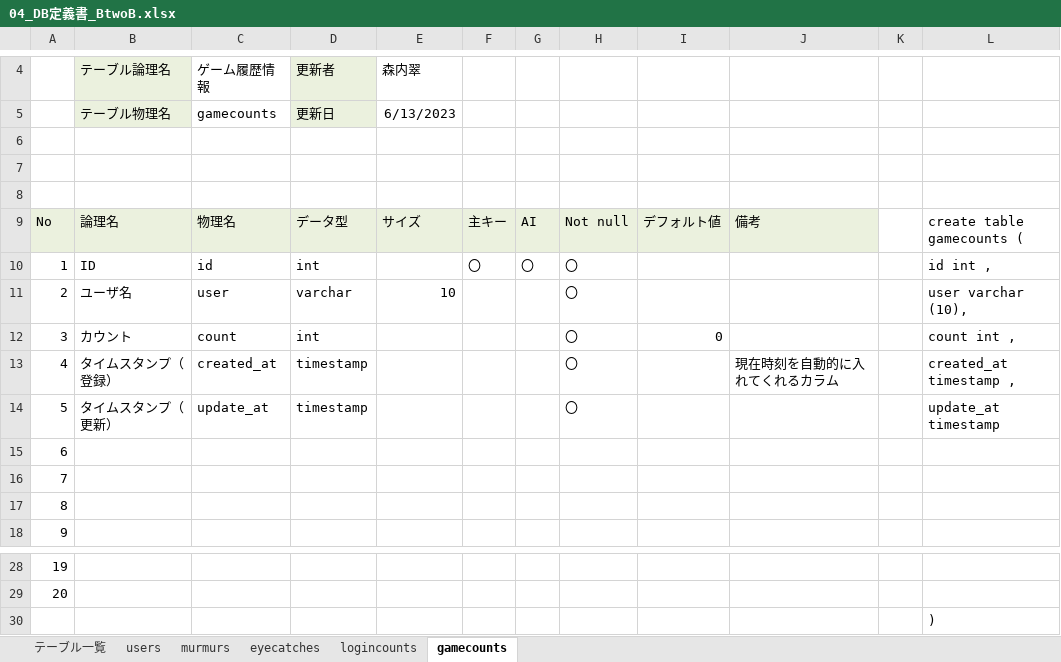
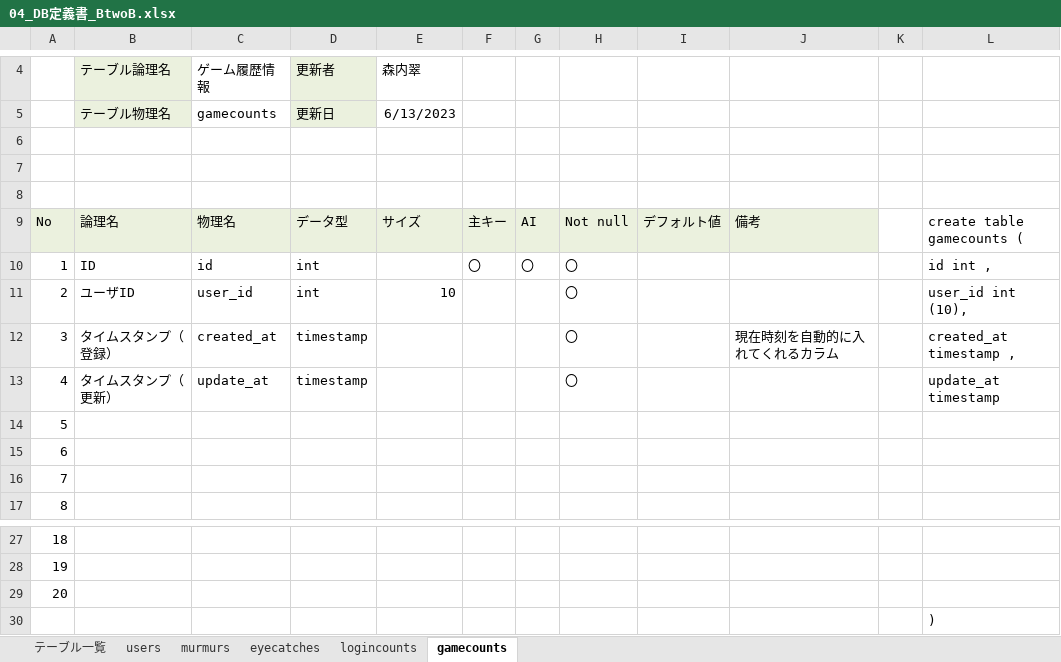
Before and after one commit to dojo2023/B-2, an Excel workbook: doc/04_DB定義書_BtwoB.xlsx, sheet gamecounts, drawn as a sheet; only a part is shown, gaps mark what is left out; values as stored, in another font and other column widths than the file's, no borders; removed rows and columns are numbered as before the commit, all else as after; the diff names each change by its address in the sheet, - before the commit and + after, or states it on an @@ line.

```diff
--- a/doc/04_DB定義書_BtwoB.xlsx (sheet gamecounts)
+++ b/doc/04_DB定義書_BtwoB.xlsx (sheet gamecounts)
-row 11: 2 | ユーザ名 | user | varchar | 10 |  |  | 〇 |  |  |  | user varchar (10),
-row 12: 3 | カウント | count | int |  |  |  | 〇 | 0 |  |  | count int ,
+row 11: 2 | ユーザID | user_id | int | 10 |  |  | 〇 |  |  |  | user_id int (10),
@@ column A renumbered between rows 12 and 28 @@
+row 29: 20
```
Also changed, not shown: sheet logincounts, sheet users, sheet murmurs, formulas that keep their value.
